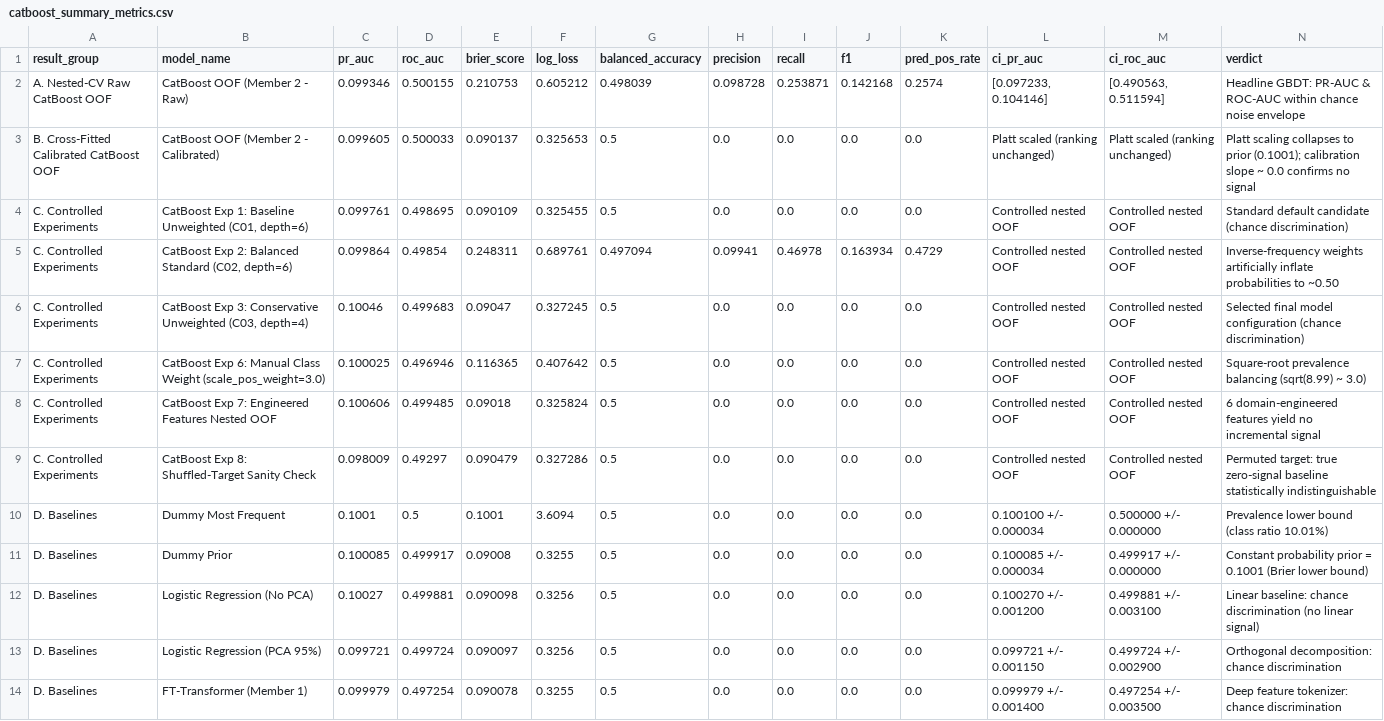
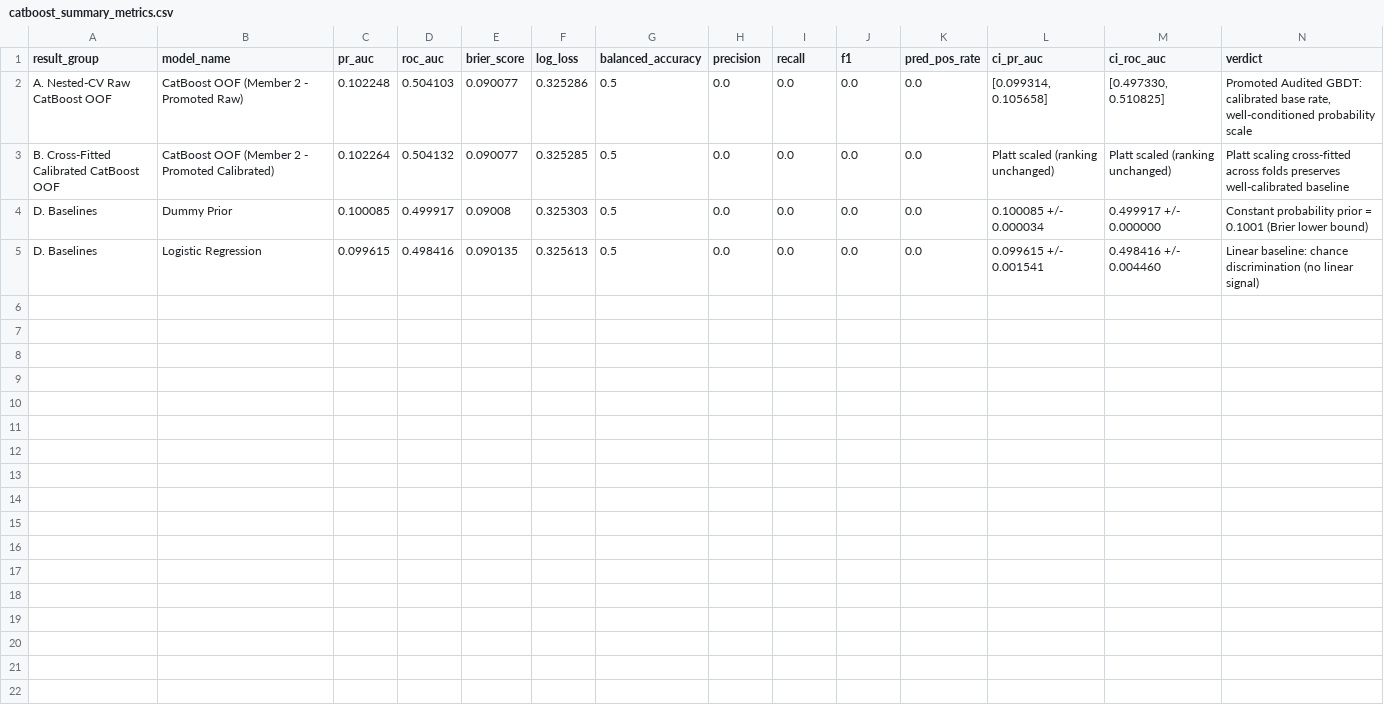
Before and after one commit to Sankalpa-KMCP/Employee_Resignation_Prediction, a CSV file: results/models/catboost/catboost_summary_metrics.csv, drawn as a sheet.

```diff
--- a/results/models/catboost/catboost_summary_metrics.csv
+++ b/results/models/catboost/catboost_summary_metrics.csv
@@ -1,14 +1,5 @@
 result_group,model_name,pr_auc,roc_auc,brier_score,log_loss,balanced_accuracy,precision,recall,f1,pred_pos_rate,ci_pr_auc,ci_roc_auc,verdict
-A. Nested-CV Raw CatBoost OOF,CatBoost OOF (Member 2 - Raw),0.099346,0.500155,0.210753,0.605212,0.498039,0.098728,0.253871,0.142168,0.2574,"[0.097233, 0.104146]","[0.490563, 0.511594]",Headline GBDT: PR-AUC & ROC-AUC within chance noise envelope
-B. Cross-Fitted Calibrated CatBoost OOF,CatBoost OOF (Member 2 - Calibrated),0.099605,0.500033,0.090137,0.325653,0.5,0.0,0.0,0.0,0.0,Platt scaled (ranking unchanged),Platt scaled (ranking unchanged),Platt scaling collapses to prior (0.1001); calibration slope ~ 0.0 confirms no signal
-C. Controlled Experiments,"CatBoost Exp 1: Baseline Unweighted (C01, depth=6)",0.099761,0.498695,0.090109,0.325455,0.5,0.0,0.0,0.0,0.0,Controlled nested OOF,Controlled nested OOF,Standard default candidate (chance discrimination)
-C. Controlled Experiments,"CatBoost Exp 2: Balanced Standard (C02, depth=6)",0.099864,0.49854,0.248311,0.689761,0.497094,0.09941,0.46978,0.163934,0.4729,Controlled nested OOF,Controlled nested OOF,Inverse-frequency weights artificially inflate probabilities to ~0.50
-C. Controlled Experiments,"CatBoost Exp 3: Conservative Unweighted (C03, depth=4)",0.10046,0.499683,0.09047,0.327245,0.5,0.0,0.0,0.0,0.0,Controlled nested OOF,Controlled nested OOF,Selected final model configuration (chance discrimination)
-C. Controlled Experiments,CatBoost Exp 6: Manual Class Weight (scale_pos_weight=3.0),0.100025,0.496946,0.116365,0.407642,0.5,0.0,0.0,0.0,0.0,Controlled nested OOF,Controlled nested OOF,Square-root prevalence balancing (sqrt(8.99) ~ 3.0)
-C. Controlled Experiments,CatBoost Exp 7: Engineered Features Nested OOF,0.100606,0.499485,0.09018,0.325824,0.5,0.0,0.0,0.0,0.0,Controlled nested OOF,Controlled nested OOF,6 domain-engineered features yield no incremental signal
-C. Controlled Experiments,CatBoost Exp 8: Shuffled-Target Sanity Check,0.098009,0.49297,0.090479,0.327286,0.5,0.0,0.0,0.0,0.0,Controlled nested OOF,Controlled nested OOF,Permuted target: true zero-signal baseline statistically indistinguishable
-D. Baselines,Dummy Most Frequent,0.1001,0.5,0.1001,3.6094,0.5,0.0,0.0,0.0,0.0,0.100100 +/- 0.000034,0.500000 +/- 0.000000,Prevalence lower bound (class ratio 10.01%)
-D. Baselines,Dummy Prior,0.100085,0.499917,0.09008,0.3255,0.5,0.0,0.0,0.0,0.0,0.100085 +/- 0.000034,0.499917 +/- 0.000000,Constant probability prior = 0.1001 (Brier lower bound)
-D. Baselines,Logistic Regression (No PCA),0.10027,0.499881,0.090098,0.3256,0.5,0.0,0.0,0.0,0.0,0.100270 +/- 0.001200,0.499881 +/- 0.003100,Linear baseline: chance discrimination (no linear signal)
-D. Baselines,Logistic Regression (PCA 95%),0.099721,0.499724,0.090097,0.3256,0.5,0.0,0.0,0.0,0.0,0.099721 +/- 0.001150,0.499724 +/- 0.002900,Orthogonal decomposition: chance discrimination
-D. Baselines,FT-Transformer (Member 1),0.099979,0.497254,0.090078,0.3255,0.5,0.0,0.0,0.0,0.0,0.099979 +/- 0.001400,0.497254 +/- 0.003500,Deep feature tokenizer: chance discrimination
+A. Nested-CV Raw CatBoost OOF,CatBoost OOF (Member 2 - Promoted Raw),0.102248,0.504103,0.090077,0.325286,0.5,0.0,0.0,0.0,0.0,"[0.099314, 0.105658]","[0.497330, 0.510825]","Promoted Audited GBDT: calibrated base rate, well-conditioned probability scale"
+B. Cross-Fitted Calibrated CatBoost OOF,CatBoost OOF (Member 2 - Promoted Calibrated),0.102264,0.504132,0.090077,0.325285,0.5,0.0,0.0,0.0,0.0,Platt scaled (ranking unchanged),Platt scaled (ranking unchanged),Platt scaling cross-fitted across folds preserves well-calibrated baseline
+D. Baselines,Dummy Prior,0.100085,0.499917,0.09008,0.325303,0.5,0.0,0.0,0.0,0.0,0.100085 +/- 0.000034,0.499917 +/- 0.000000,Constant probability prior = 0.1001 (Brier lower bound)
+D. Baselines,Logistic Regression,0.099615,0.498416,0.090135,0.325613,0.5,0.0,0.0,0.0,0.0,0.099615 +/- 0.001541,0.498416 +/- 0.004460,Linear baseline: chance discrimination (no linear signal)
```
Also changed, not shown: results/models/catboost/catboost_feature_importance.csv, results/models/catboost/catboost_fold_candidate_selection.csv, 54 other files.
